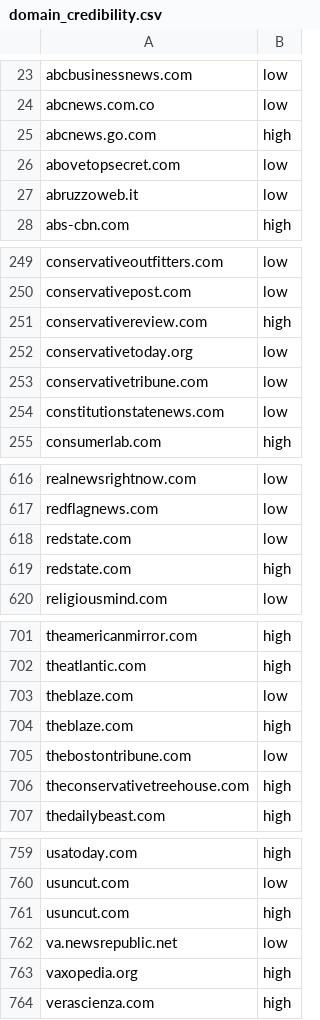
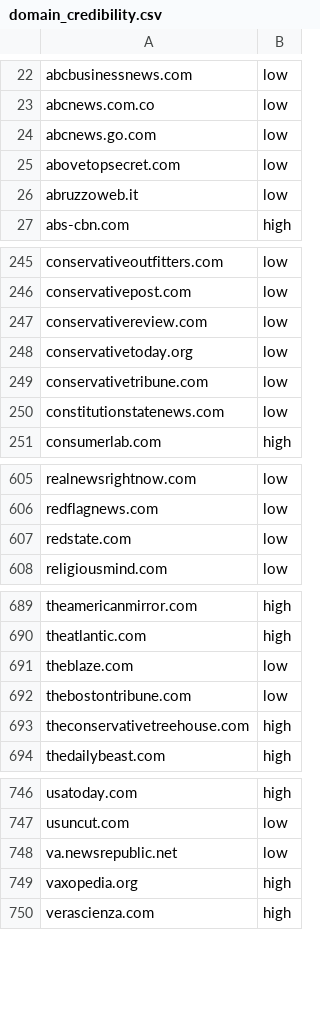
Before and after one commit to gi-ux/BachelorProject, a CSV file: csv/domain_credibility.csv, drawn as a sheet; only a part is shown, gaps mark what is left out; the diff covers the shown part only.

```diff
--- a/csv/domain_credibility.csv
+++ b/csv/domain_credibility.csv
@@ -24,3 +23,3 @@ abcbusinessnews.com,low
 abcnews.com.co,low
-abcnews.go.com,high
+abcnews.go.com,low
 abovetopsecret.com,low
@@ -250,3 +246,3 @@ conservativeoutfitters.com,low
 conservativepost.com,low
-conservativereview.com,high
+conservativereview.com,low
 conservativetoday.org,low
@@ -618,3 +607,2 @@ redflagnews.com,low
 redstate.com,low
-redstate.com,high
 religiousmind.com,low
@@ -703,3 +691,2 @@ theatlantic.com,high
 theblaze.com,low
-theblaze.com,high
 thebostontribune.com,low
@@ -760,3 +747,2 @@ usatoday.com,high
 usuncut.com,low
-usuncut.com,high
 va.newsrepublic.net,low
```
Also changed, not shown: 11 removed rows and 3 edited cells elsewhere in this file, csv/custom_toremove_words.csv, 20 other files.
